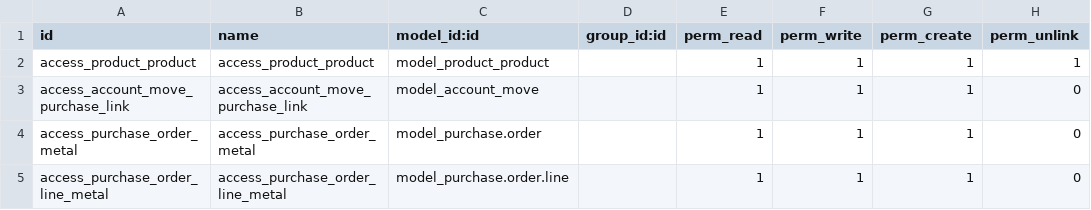
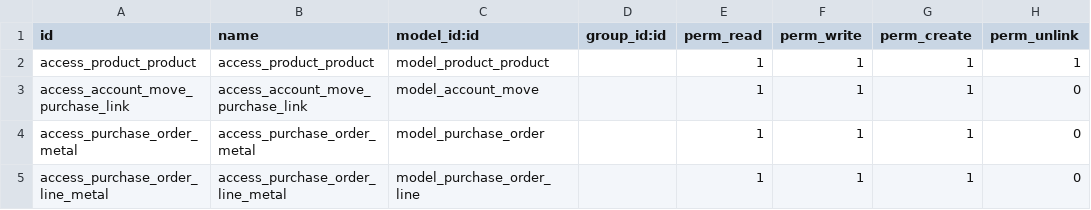
Before and after one commit to Metallerie/odoo18, a CSV file: myaddons/product_metal/security/ir.model.access.csv, drawn as a sheet.

Commit message:
Update ir.model.access.csv

```diff
--- a/myaddons/product_metal/security/ir.model.access.csv
+++ b/myaddons/product_metal/security/ir.model.access.csv
@@ -3,3 +3,3 @@ access_product_product,access_product_product,model_product_product,,1,1,1,1
 access_account_move_purchase_link,access_account_move_purchase_link,model_account_move,,1,1,1,0
-access_purchase_order_metal,access_purchase_order_metal,model_purchase.order,,1,1,1,0
-access_purchase_order_line_metal,access_purchase_order_line_metal,model_purchase.order.line,,1,1,1,0
+access_purchase_order_metal,access_purchase_order_metal,model_purchase_order,,1,1,1,0
+access_purchase_order_line_metal,access_purchase_order_line_metal,model_purchase_order_line,,1,1,1,0
```
